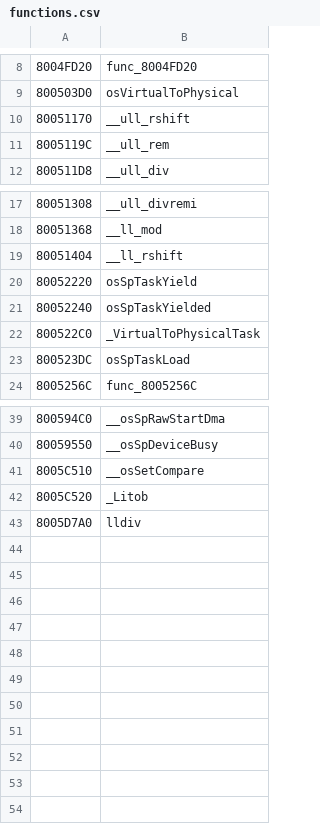
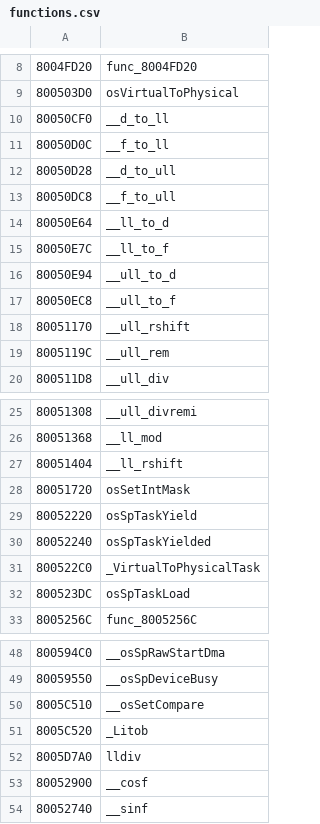
Before and after one commit to Decompollaborate/hypdisasm, a CSV file: ver/jp/tables/functions.csv, drawn as a sheet; only a part is shown, gaps mark what is left out; the diff names each change by its address in the sheet, - before the commit and + after, or states it on an @@ line.

Commit message:
JP: llcvt, setintmask, sinf and cosf

```diff
--- a/ver/jp/tables/functions.csv
+++ b/ver/jp/tables/functions.csv
+row 10: 80050CF0 | __d_to_ll
+row 11: 80050D0C | __f_to_ll
+row 12: 80050D28 | __d_to_ull
+row 13: 80050DC8 | __f_to_ull
+row 14: 80050E64 | __ll_to_d
+row 15: 80050E7C | __ll_to_f
+row 16: 80050E94 | __ull_to_d
+row 17: 80050EC8 | __ull_to_f
+row 28: 80051720 | osSetIntMask
+row 53: 80052900 | __cosf
+row 54: 80052740 | __sinf
```
Also changed, not shown: ver/jp/tables/files_boot.csv, 27 other files.
